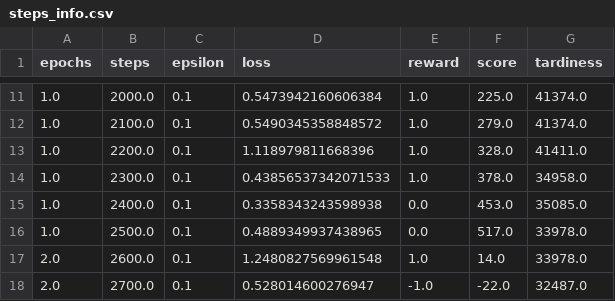
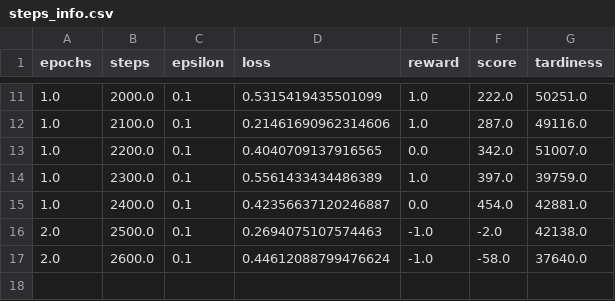
Before and after one commit to HaoGao1996/dfjsp, a CSV file: tmp_result/steps_info.csv, drawn as a sheet; only a part is shown, gaps mark what is left out; the diff covers the shown part only.

```diff
--- a/tmp_result/steps_info.csv
+++ b/tmp_result/steps_info.csv
@@ -11,8 +11,7 @@ epochs,steps,epsilon,loss,reward,score,tardiness
-1.0,2000.0,0.1,0.5473942160606384,1.0,225.0,41374.0
-1.0,2100.0,0.1,0.5490345358848572,1.0,279.0,41374.0
-1.0,2200.0,0.1,1.118979811668396,1.0,328.0,41411.0
-1.0,2300.0,0.1,0.43856537342071533,1.0,378.0,34958.0
-1.0,2400.0,0.1,0.3358343243598938,0.0,453.0,35085.0
-1.0,2500.0,0.1,0.4889349937438965,0.0,517.0,33978.0
-2.0,2600.0,0.1,1.2480827569961548,1.0,14.0,33978.0
-2.0,2700.0,0.1,0.528014600276947,-1.0,-22.0,32487.0
+1.0,2000.0,0.1,0.5315419435501099,1.0,222.0,50251.0
+1.0,2100.0,0.1,0.21461690962314606,1.0,287.0,49116.0
+1.0,2200.0,0.1,0.4040709137916565,0.0,342.0,51007.0
+1.0,2300.0,0.1,0.5561433434486389,1.0,397.0,39759.0
+1.0,2400.0,0.1,0.42356637120246887,0.0,454.0,42881.0
+2.0,2500.0,0.1,0.2694075107574463,-1.0,-2.0,42138.0
+2.0,2600.0,0.1,0.44612088799476624,-1.0,-58.0,37640.0
```
Also changed, not shown: 32 edited cells elsewhere in this file, 4 other files.
